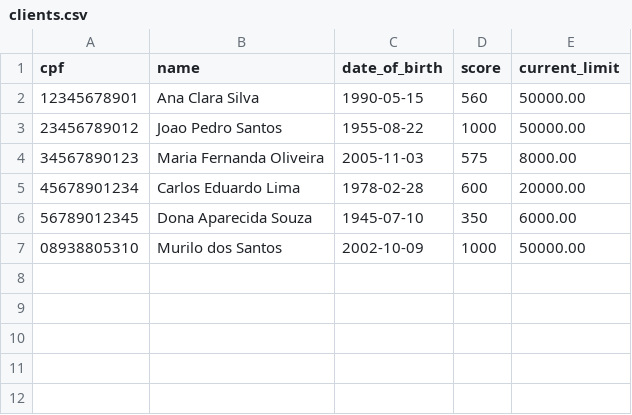
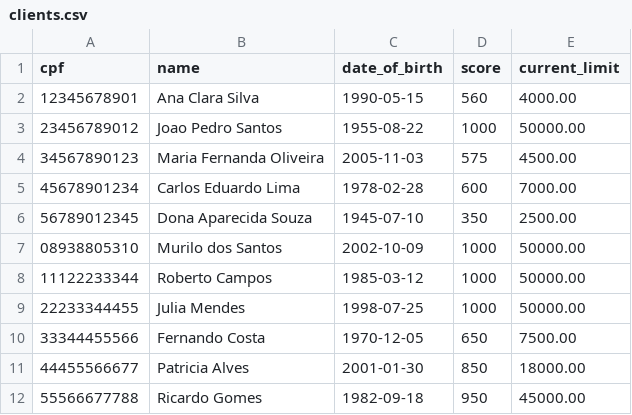
Before and after one commit to MuriloSCunha0/Desafio-Tecnico, a CSV file: backend/data/clients.csv, drawn as a sheet; the diff names each change by its address in the sheet, - before the commit and + after, or states it on an @@ line.

```diff
--- a/backend/data/clients.csv
+++ b/backend/data/clients.csv
-E2 (current_limit): 50000.00
+E2 (current_limit): 4000.00
-E4 (current_limit): 8000.00
+E4 (current_limit): 4500.00
-E5 (current_limit): 20000.00
+E5 (current_limit): 7000.00
-E6 (current_limit): 6000.00
+E6 (current_limit): 2500.00
+row 8: 11122233344 | Roberto Campos | 1985-03-12 | 1000 | 50000.00
+row 9: 22233344455 | Julia Mendes | 1998-07-25 | 1000 | 50000.00
+row 10: 33344455566 | Fernando Costa | 1970-12-05 | 650 | 7500.00
+row 11: 44455566677 | Patricia Alves | 2001-01-30 | 850 | 18000.00
+row 12: 55566677788 | Ricardo Gomes | 1982-09-18 | 950 | 45000.00
```
Also changed, not shown: backend/data/solicitacoes_aumento_limite.csv.
